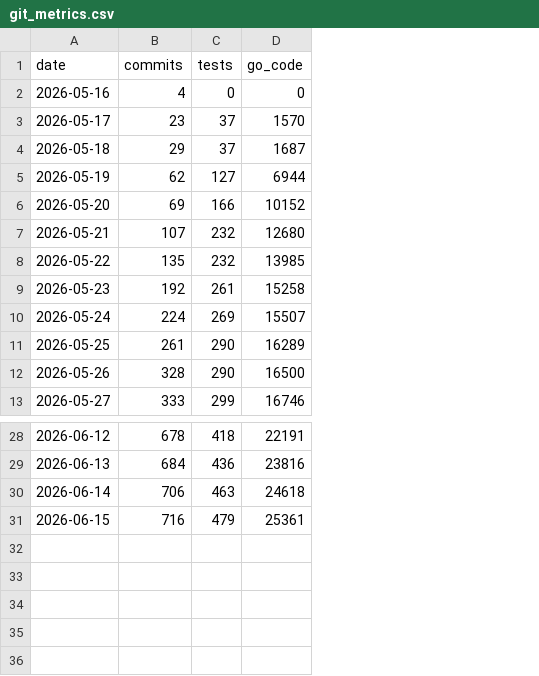
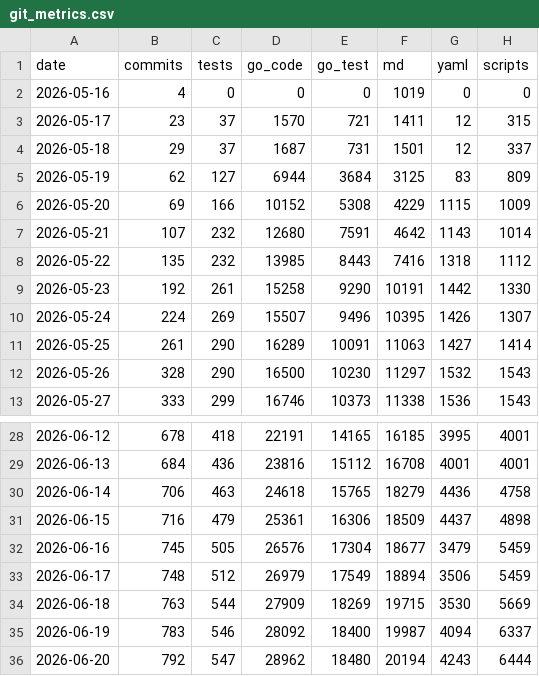
Before and after one commit to actions-gateway/github-actions-gateway, a CSV file: claude-usage/data/git_metrics.csv, drawn as a sheet; only a part is shown, gaps mark what is left out; the diff names each change by its address in the sheet, - before the commit and + after, or states it on an @@ line.

Commit message:
chore(claude-usage): refresh metrics + charts to day-35 snapshot (2026-06-20) (#322)
* feat(claude-usage): track Markdown/YAML/scripts/test LOC + refresh 2026-06-20 snapshot

Extend compute_metrics.py to record per-day non-blank Markdown, hand-written
YAML (generated CRD/controller-gen excluded), scripts & web (shell/Python/
Make/Docker/CSS/JS), and the test-file subset of Go in git_metrics.csv. Refresh
the committed CSVs and summary.json to the frozen 2026-06-20 snapshot
(114.7M tokens combined, 792 commits, 547 tests).

* feat(claude-usage): rework tokens/lines charts with a colorblind-safe palette

Replace the day-7-baseline growth fan with three views: tokens_per_line (cost
ratio over time + the lines composition, with day/week gridlines and weekly
values), tokens_vs_lines (log-scale magnitude, tokens vs lines), and a combined
tokens_overview stacking all three on one timeline. Adopt the Okabe-Ito
colorblind-safe palette and add non-color cues (muted fills + bold band lines,
hatch patterns, distinct line styles + markers) so hue is never the sole
differentiator.

* docs(claude-usage): document reworked charts and lock the 2026-06-20 snapshot

Update the results table (add scripts & web; refresh to the snapshot), rewrite
the chart sections for the new views, refresh methodology, and add a
frozen-snapshot note explaining that re-running compute_metrics.py rolls the
figures forward.

```diff
--- a/claude-usage/data/git_metrics.csv
+++ b/claude-usage/data/git_metrics.csv
+column E (go_test), rows 2-13: 0 | 721 | 731 | 3684 | 5308 | 7591 | 8443 | 9290 | 9496 | 10091 | 10230 | 10373; rows 28-31: 14165 | 15112 | 15765 | 16306
+column F (md), rows 2-13: 1019 | 1411 | 1501 | 3125 | 4229 | 4642 | 7416 | 10191 | 10395 | 11063 | 11297 | 11338; rows 28-31: 16185 | 16708 | 18279 | 18509
+column G (yaml), rows 2-13: 0 | 12 | 12 | 83 | 1115 | 1143 | 1318 | 1442 | 1426 | 1427 | 1532 | 1536; rows 28-31: 3995 | 4001 | 4436 | 4437
+column H (scripts), rows 2-13: 0 | 315 | 337 | 809 | 1009 | 1014 | 1112 | 1330 | 1307 | 1414 | 1543 | 1543; rows 28-31: 4001 | 4001 | 4758 | 4898
+row 32: 2026-06-16 | 745 | 505 | 26576 | 17304 | 18677 | 3479 | 5459
+row 33: 2026-06-17 | 748 | 512 | 26979 | 17549 | 18894 | 3506 | 5459
+row 34: 2026-06-18 | 763 | 544 | 27909 | 18269 | 19715 | 3530 | 5669
+row 35: 2026-06-19 | 783 | 546 | 28092 | 18400 | 19987 | 4094 | 6337
+row 36: 2026-06-20 | 792 | 547 | 28962 | 18480 | 20194 | 4243 | 6444
```
Also changed, not shown: claude-usage/data/model_daily.csv, claude-usage/data/token_metrics.csv, 18 other files.
